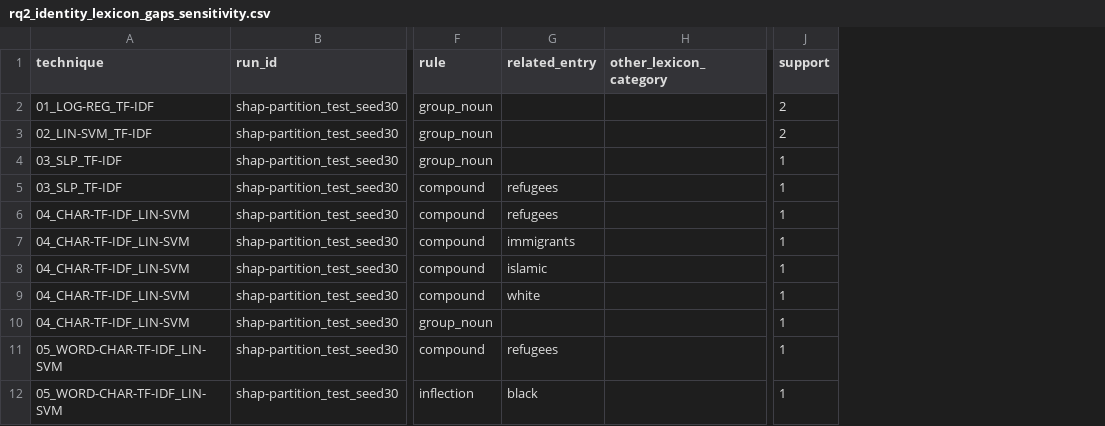
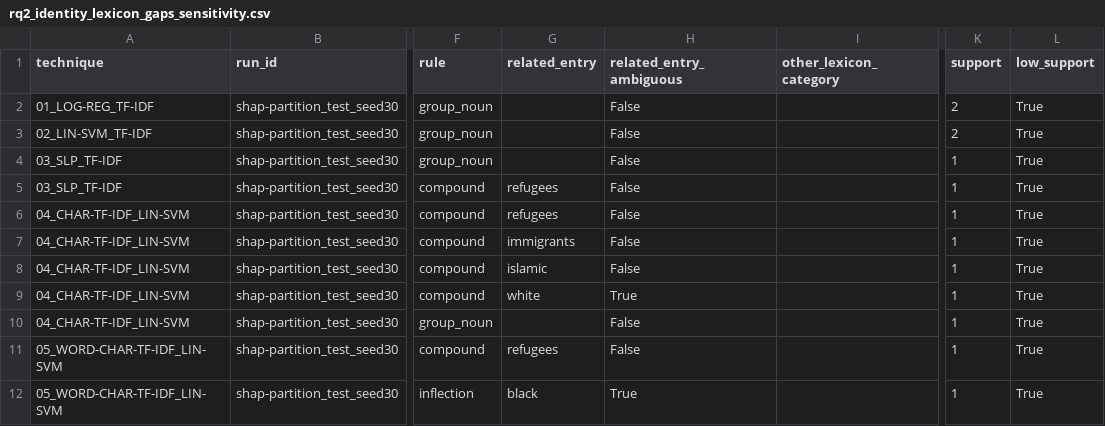
Before and after one commit to 73anthonyL/extremism_sentiment_analysis, a CSV file: results_summary/rq/rq2_identity_lexicon_gaps_sensitivity.csv, drawn as a sheet; only a part is shown, gaps mark what is left out; the diff names each change by its address in the sheet, - before the commit and + after, or states it on an @@ line.

```diff
--- a/results_summary/rq/rq2_identity_lexicon_gaps_sensitivity.csv
+++ b/results_summary/rq/rq2_identity_lexicon_gaps_sensitivity.csv
+column H (related_entry_ambiguous), rows 2-12: False | False | False | False | False | False | False | True | False | False | True
+column L (low_support), rows 2-12: all True
```
